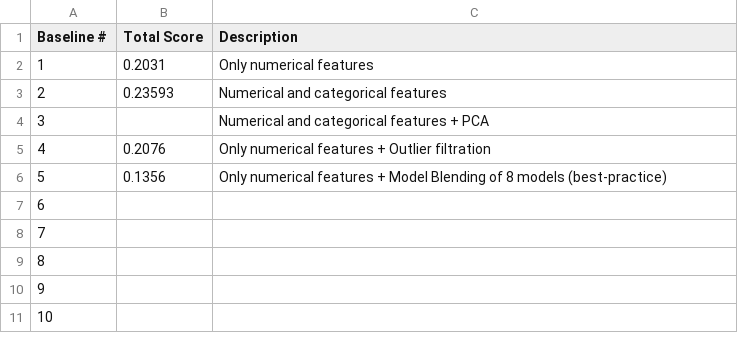
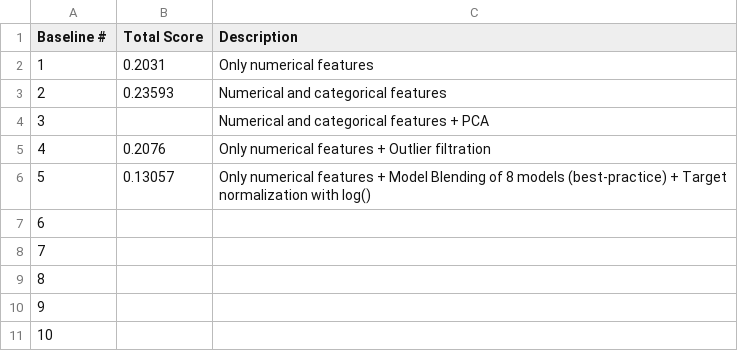
Before and after one commit to Nik-Kras/Kaggle_House_Prising, a CSV file: baseline_metrics.csv, drawn as a sheet.

Commit message:
Updated BM 5 with Log-Exp of target. Improved -0.005

```diff
--- a/baseline_metrics.csv
+++ b/baseline_metrics.csv
@@ -5,3 +5,3 @@ Baseline #,"	Total Score","	Description"
 4,"	0.2076","	Only numerical features + Outlier filtration"
-5,"	0.1356",Only numerical features + Model Blending of 8 models (best-practice)
+5,0.13057,Only numerical features + Model Blending of 8 models (best-practice) + Target normalization with log()
 6,"		",
```
Also changed, not shown: 2 other files.
